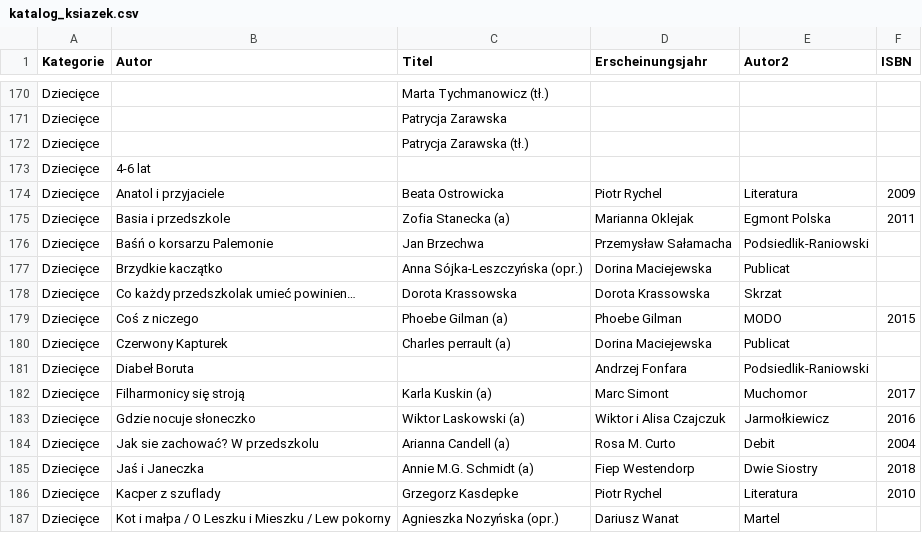
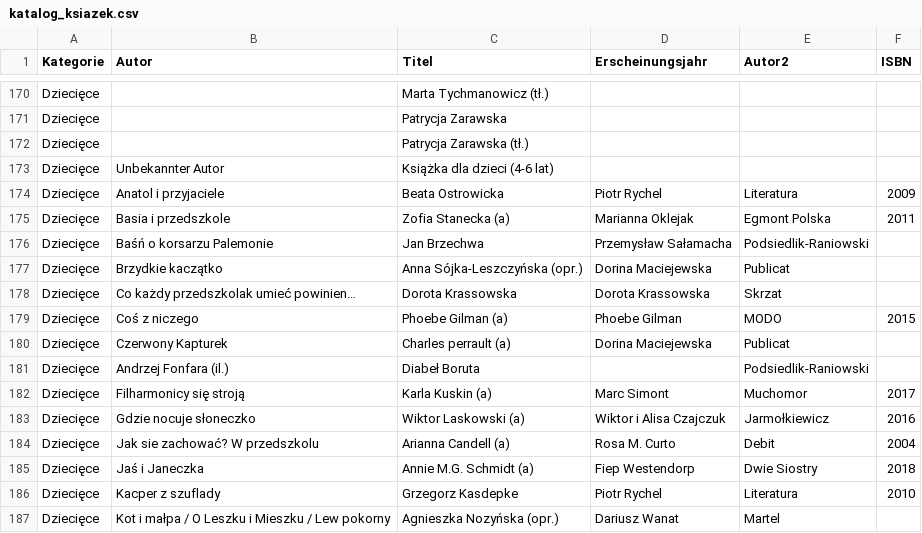
Before and after one commit to fuchstv/sprachcafe-relaunch, a CSV file: scripts/katalog_ksiazek.csv, drawn as a sheet; only a part is shown, gaps mark what is left out.

```diff
--- a/scripts/katalog_ksiazek.csv
+++ b/scripts/katalog_ksiazek.csv
@@ -172,3 +172,3 @@ Dziecięce;;Patrycja Zarawska;;;
 Dziecięce;;Patrycja Zarawska (tł.);;;
-Dziecięce;4-6 lat;;;;
+Dziecięce;Unbekannter Autor;Książka dla dzieci (4-6 lat);;;
 Dziecięce;Anatol i przyjaciele;Beata Ostrowicka;Piotr Rychel;Literatura;2009
@@ -180,3 +180,3 @@ Dziecięce;Coś z niczego;Phoebe Gilman (a);Phoebe Gilman;MODO;2015
 Dziecięce;Czerwony Kapturek;Charles perrault (a);Dorina Maciejewska;Publicat;
-Dziecięce;Diabeł Boruta;;Andrzej Fonfara;Podsiedlik-Raniowski;
+Dziecięce;Andrzej Fonfara (il.);Diabeł Boruta;;Podsiedlik-Raniowski;
 Dziecięce;Filharmonicy się stroją;Karla Kuskin (a);Marc Simont;Muchomor;2017
```
Also changed, not shown: frontend/public/data/calendar-kpi-summary.csv, scripts/kpi_exports/Events_Detail_PowerBI.csv, 14 other files.
